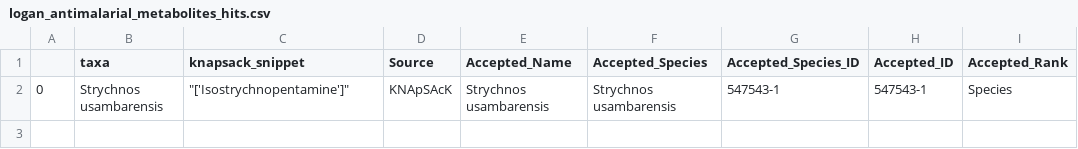
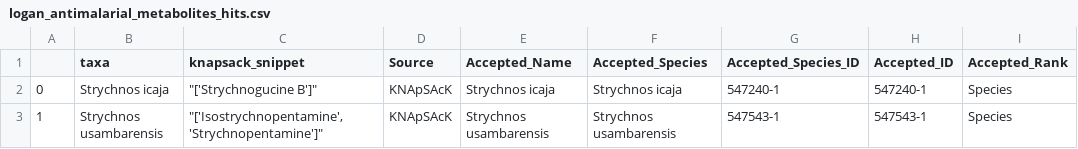
Before and after one commit to alrichardbollans/loganiaceae_traits, a CSV file: logan_metabolite_vars/outputs/logan_antimalarial_metabolites_hits.csv, drawn as a sheet.

Commit message:
Add manually collected antimalarial metabolites to search

```diff
--- a/logan_metabolite_vars/outputs/logan_antimalarial_metabolites_hits.csv
+++ b/logan_metabolite_vars/outputs/logan_antimalarial_metabolites_hits.csv
@@ -1,2 +1,3 @@
 ,taxa,knapsack_snippet,Source,Accepted_Name,Accepted_Species,Accepted_Species_ID,Accepted_ID,Accepted_Rank
-0,Strychnos usambarensis,"""['Isostrychnopentamine']""",KNApSAcK,Strychnos usambarensis,Strychnos usambarensis,547543-1,547543-1,Species
+0,Strychnos icaja,"""['Strychnogucine B']""",KNApSAcK,Strychnos icaja,Strychnos icaja,547240-1,547240-1,Species
+1,Strychnos usambarensis,"""['Isostrychnopentamine', 'Strychnopentamine']""",KNApSAcK,Strychnos usambarensis,Strychnos usambarensis,547543-1,547543-1,Species
```
